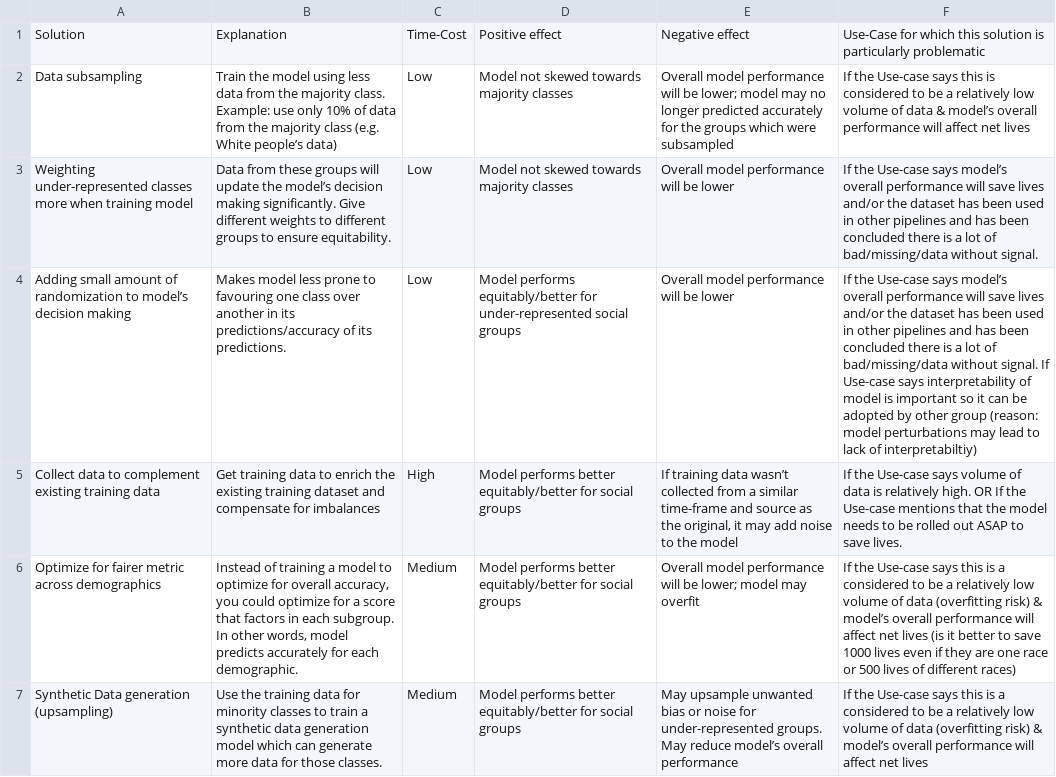
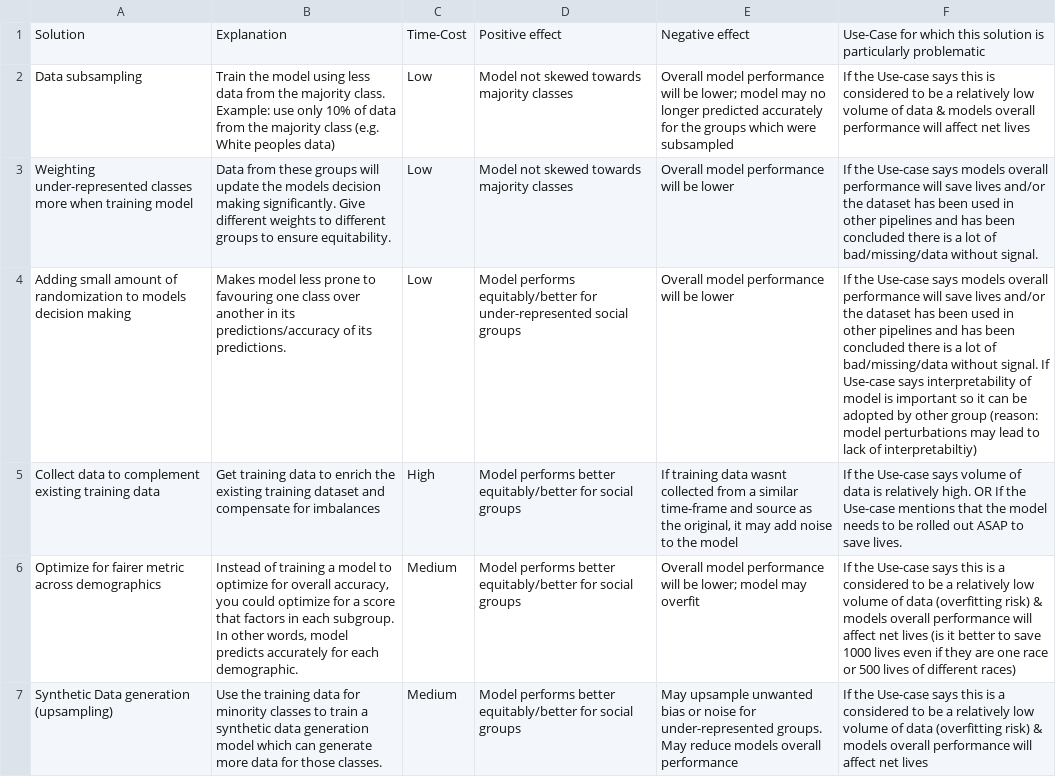
Before and after one commit to finnrea78/equitable_AI, a CSV file: Data/solutions.csv, drawn as a sheet; the diff names each change by its address in the sheet, - before the commit and + after, or states it on an @@ line.

```diff
--- a/Data/solutions.csv
+++ b/Data/solutions.csv
-B2: …(e.g. White people’s data)
+B2: …(e.g. White peoples data)
-F2: …data & model’s overall performance…
+F2: …data & models overall performance…
-B3: …update the model’s decision making…
+B3: …update the models decision making…
-F3: …Use-case says model’s overall performance…
+F3: …Use-case says models overall performance…
-A4: …randomization to model’s decision making
+A4: …randomization to models decision making
-F4: …Use-case says model’s overall performance…
+F4: …Use-case says models overall performance…
-E5: …training data wasn’t collected from…
+E5: …training data wasnt collected from…
-F6: …risk) & model’s overall performance…
+F6: …risk) & models overall performance…
-E7: …May reduce model’s overall performance
+E7: …May reduce models overall performance
-F7: …risk) & model’s overall performance…
+F7: …risk) & models overall performance…
```
Also changed, not shown: 2 other files.
